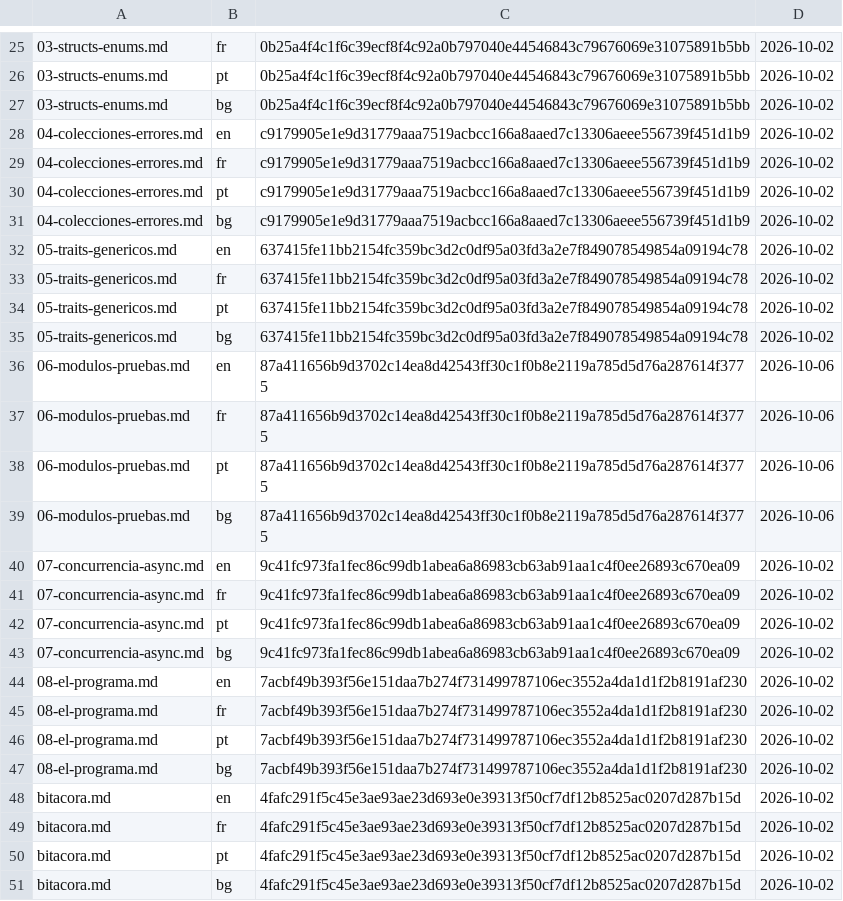
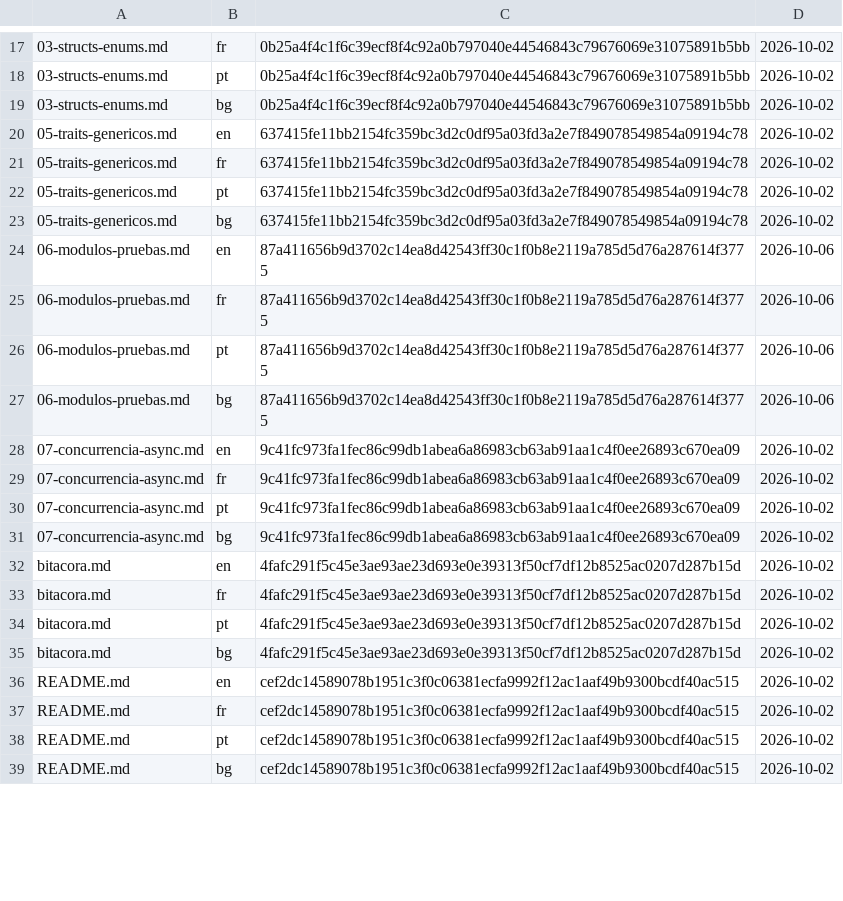
Before and after one commit to HabilMX/curso-rust, a TSV file: herramientas/registro-traducciones.tsv, drawn as a sheet; only a part is shown, gaps mark what is left out; the shorter side is filled out with more unchanged rows; the diff covers the shown part only.

```diff
--- a/herramientas/registro-traducciones.tsv
+++ b/herramientas/registro-traducciones.tsv
@@ -27,6 +19,2 @@
 03-structs-enums.md	bg	0b25a4f4c1f6c39ecf8f4c92a0b797040e44546843c79676069e31075891b5bb	2026-10-02
-04-colecciones-errores.md	en	c9179905e1e9d31779aaa7519acbcc166a8aaed7c13306aeee556739f451d1b9	2026-10-02
-04-colecciones-errores.md	fr	c9179905e1e9d31779aaa7519acbcc166a8aaed7c13306aeee556739f451d1b9	2026-10-02
-04-colecciones-errores.md	pt	c9179905e1e9d31779aaa7519acbcc166a8aaed7c13306aeee556739f451d1b9	2026-10-02
-04-colecciones-errores.md	bg	c9179905e1e9d31779aaa7519acbcc166a8aaed7c13306aeee556739f451d1b9	2026-10-02
 05-traits-genericos.md	en	637415fe11bb2154fc359bc3d2c0df95a03fd3a2e7f849078549854a09194c78	2026-10-02
@@ -43,6 +31,2 @@
 07-concurrencia-async.md	bg	9c41fc973fa1fec86c99db1abea6a86983cb63ab91aa1c4f0ee26893c670ea09	2026-10-02
-08-el-programa.md	en	7acbf49b393f56e151daa7b274f731499787106ec3552a4da1d1f2b8191af230	2026-10-02
-08-el-programa.md	fr	7acbf49b393f56e151daa7b274f731499787106ec3552a4da1d1f2b8191af230	2026-10-02
-08-el-programa.md	pt	7acbf49b393f56e151daa7b274f731499787106ec3552a4da1d1f2b8191af230	2026-10-02
-08-el-programa.md	bg	7acbf49b393f56e151daa7b274f731499787106ec3552a4da1d1f2b8191af230	2026-10-02
 bitacora.md	en	4fafc291f5c45e3ae93ae23d693e0e39313f50cf7df12b8525ac0207d287b15d	2026-10-02
```
Also changed, not shown: 16 added rows and 8 removed rows elsewhere in this file, 40 other files.
